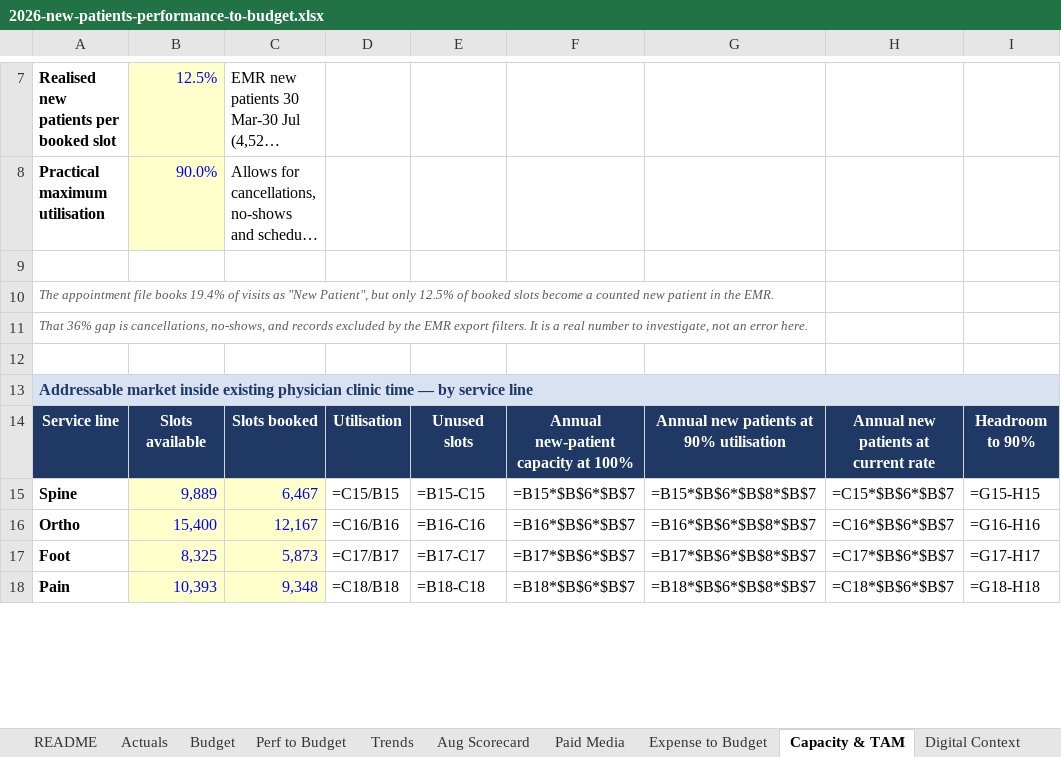
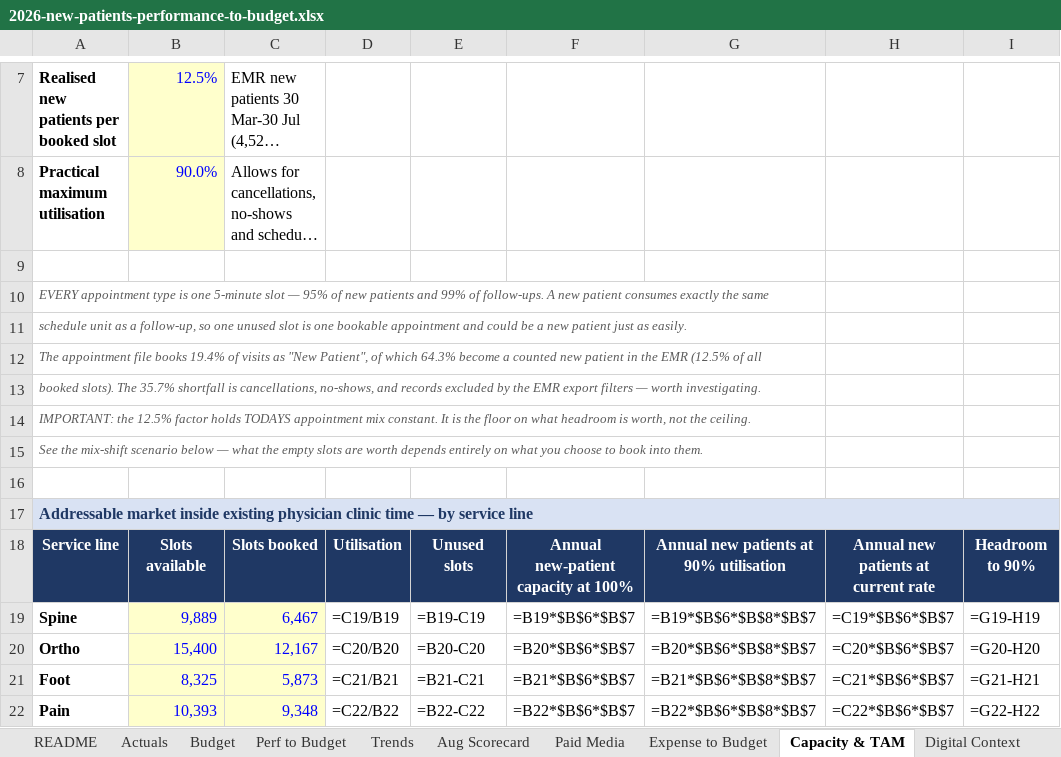
Before and after one commit to JosephAndrewMacLean/SHP, an Excel workbook: analytics/2026-new-patients-performance-to-budget.xlsx, sheet Capacity & TAM, drawn as a sheet; only a part is shown, gaps mark what is left out; long unchanged cells end in …; values as stored, in another font and other column widths than the file's, no borders; formulas without a stored value are shown as written; conditional formats not drawn; addresses are those after the commit; the diff covers the shown part only; the diff names each change by its address in the sheet, - before the commit and + after, or states it on an @@ line.

```diff
--- a/analytics/2026-new-patients-performance-to-budget.xlsx (sheet Capacity & TAM)
+++ b/analytics/2026-new-patients-performance-to-budget.xlsx (sheet Capacity & TAM)
-A10: The appointment file books 19.4% of visits as "New Patient", but only 12.5% of booked slots become a counted new patient in the EMR.
+A10: EVERY appointment type is one 5-minute slot — 95% of new patients and 99% of follow-ups. A new patient consumes exactly the same
-A11: That 36% gap is cancellations, no-shows, and records excluded by the EMR export filters. It is a real number to investigate, not an error here.
+A11: schedule unit as a follow-up, so one unused slot is one bookable appointment and could be a new patient just as easily.
+row 12: The appointment file books 19.4% of visits as "New Patient", of which 64.3% become a counted new patient in the EMR (12.5% of all
+row 13: booked slots). The 35.7% shortfall is cancellations, no-shows, and records excluded by the EMR export filters — worth investigating.
+row 14: IMPORTANT: the 12.5% factor holds TODAYS appointment mix constant. It is the floor on what headroom is worth, not the ceiling.
+row 15: See the mix-shift scenario below — what the empty slots are worth depends entirely on what you choose to book into them.
-D19: =C15/B15
+D19: =C19/B19
-E19: =B15-C15
+E19: =B19-C19
-F19: =B15*$B$6*$B$7
+F19: =B19*$B$6*$B$7
-G19: =B15*$B$6*$B$8*$B$7
+G19: =B19*$B$6*$B$8*$B$7
-H19: =C15*$B$6*$B$7
+H19: =C19*$B$6*$B$7
-I19: =G15-H15
+I19: =G19-H19
-D20: =C16/B16
+D20: =C20/B20
-E20: =B16-C16
+E20: =B20-C20
-F20: =B16*$B$6*$B$7
+F20: =B20*$B$6*$B$7
-G20: =B16*$B$6*$B$8*$B$7
+G20: =B20*$B$6*$B$8*$B$7
-H20: =C16*$B$6*$B$7
+H20: =C20*$B$6*$B$7
-I20: =G16-H16
+I20: =G20-H20
-D21: =C17/B17
+D21: =C21/B21
-E21: =B17-C17
+E21: =B21-C21
-F21: =B17*$B$6*$B$7
+F21: =B21*$B$6*$B$7
-G21: =B17*$B$6*$B$8*$B$7
+G21: =B21*$B$6*$B$8*$B$7
-H21: =C17*$B$6*$B$7
+H21: =C21*$B$6*$B$7
-I21: =G17-H17
+I21: =G21-H21
-D22: =C18/B18
+D22: =C22/B22
-E22: =B18-C18
+E22: =B22-C22
-F22: =B18*$B$6*$B$7
+F22: =B22*$B$6*$B$7
-G22: =B18*$B$6*$B$8*$B$7
+G22: =B22*$B$6*$B$8*$B$7
-H22: =C18*$B$6*$B$7
+H22: =C22*$B$6*$B$7
-I22: =G18-H18
+I22: =G22-H22
```
Also changed, not shown: 10 added rows and 60 edited cells elsewhere in this sheet, sheet Trends.
